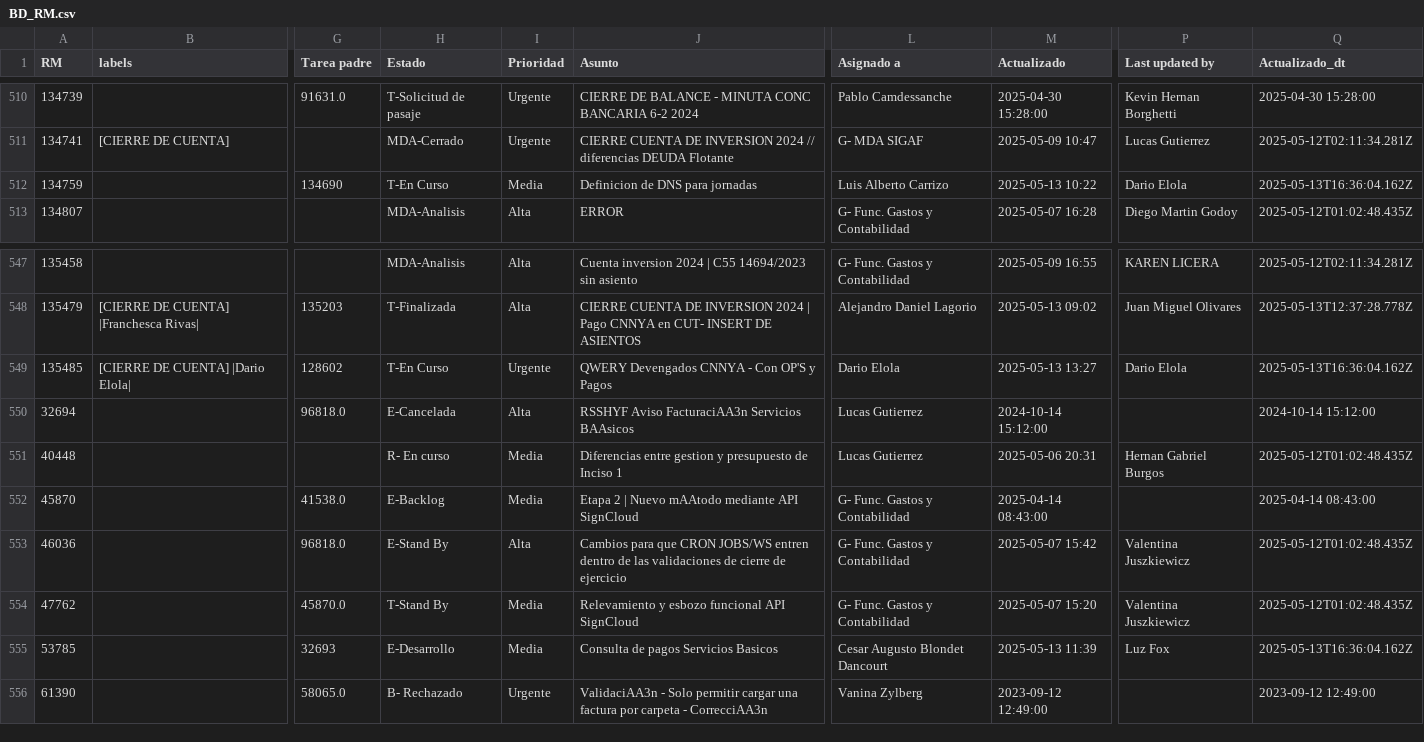
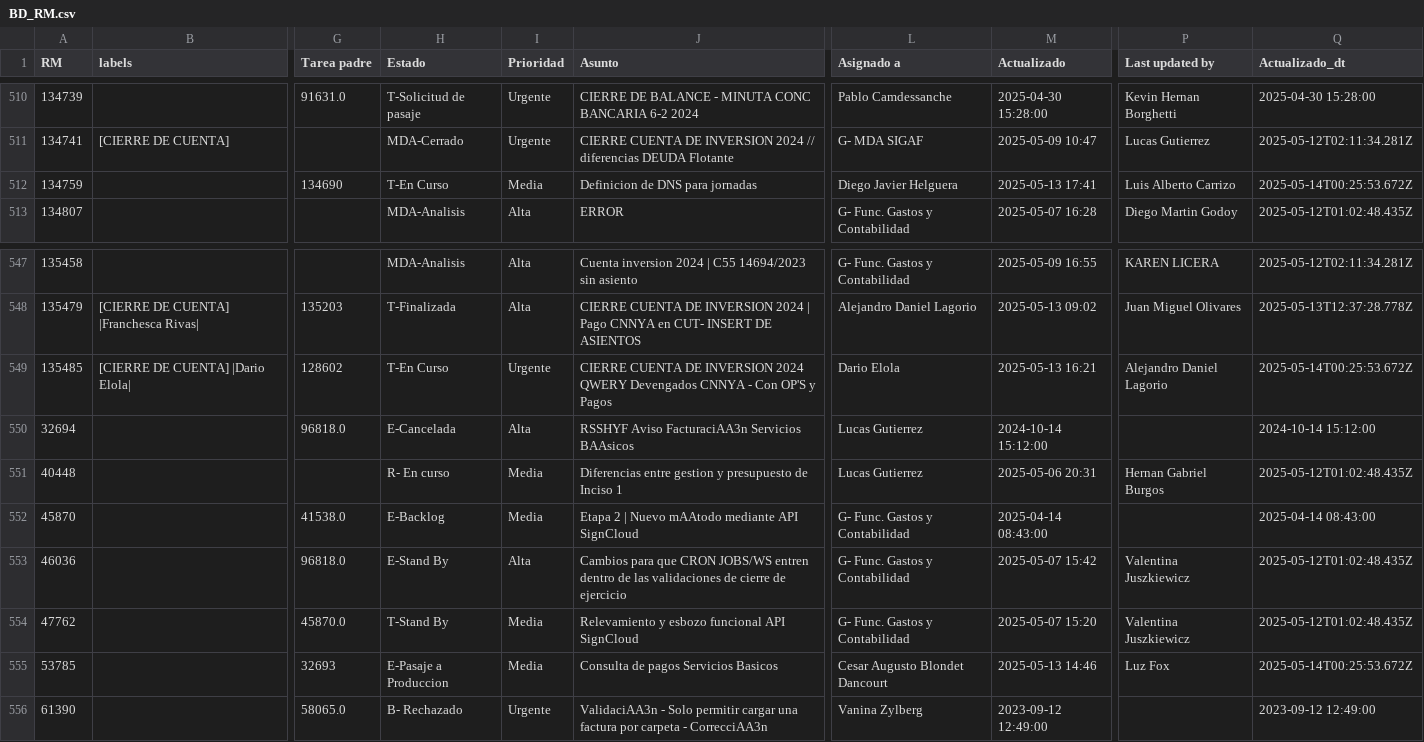
Before and after one commit to darioelola/Archivos, a CSV file: BD_RM.csv, drawn as a sheet; only a part is shown, gaps mark what is left out; the diff covers the shown part only; the diff names each change by its address in the sheet, - before the commit and + after, or states it on an @@ line.

```diff
--- a/BD_RM.csv
+++ b/BD_RM.csv
-L512 (Asignado a): Luis Alberto Carrizo
+L512 (Asignado a): Diego Javier Helguera
-M512 (Actualizado): 2025-05-13 10:22
+M512 (Actualizado): 2025-05-13 17:41
-P512 (Last updated by): Dario Elola
+P512 (Last updated by): Luis Alberto Carrizo
-Q512 (Actualizado_dt): 2025-05-13T16:36:04.162Z
+Q512 (Actualizado_dt): 2025-05-14T00:25:53.672Z
-J549 (Asunto): QWERY Devengados…
+J549 (Asunto): CIERRE CUENTA DE INVERSION 2024 QWERY Devengados…
-M549 (Actualizado): 2025-05-13 13:27
+M549 (Actualizado): 2025-05-13 16:21
-P549 (Last updated by): Dario Elola
+P549 (Last updated by): Alejandro Daniel Lagorio
-Q549 (Actualizado_dt): 2025-05-13T16:36:04.162Z
+Q549 (Actualizado_dt): 2025-05-14T00:25:53.672Z
-H555 (Estado): E-Desarrollo
+H555 (Estado): E-Pasaje a Produccion
-M555 (Actualizado): 2025-05-13 11:39
+M555 (Actualizado): 2025-05-13 14:46
-Q555 (Actualizado_dt): 2025-05-13T16:36:04.162Z
+Q555 (Actualizado_dt): 2025-05-14T00:25:53.672Z
```
Also changed, not shown: 60 edited cells elsewhere in this file.
